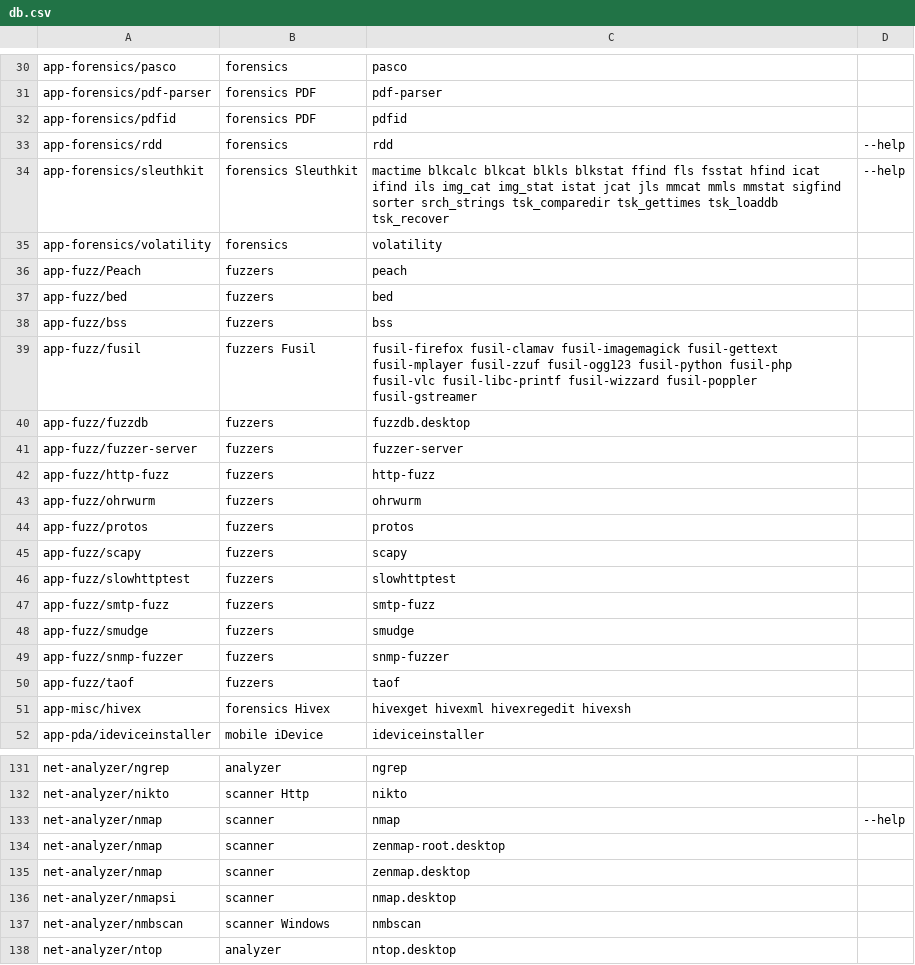
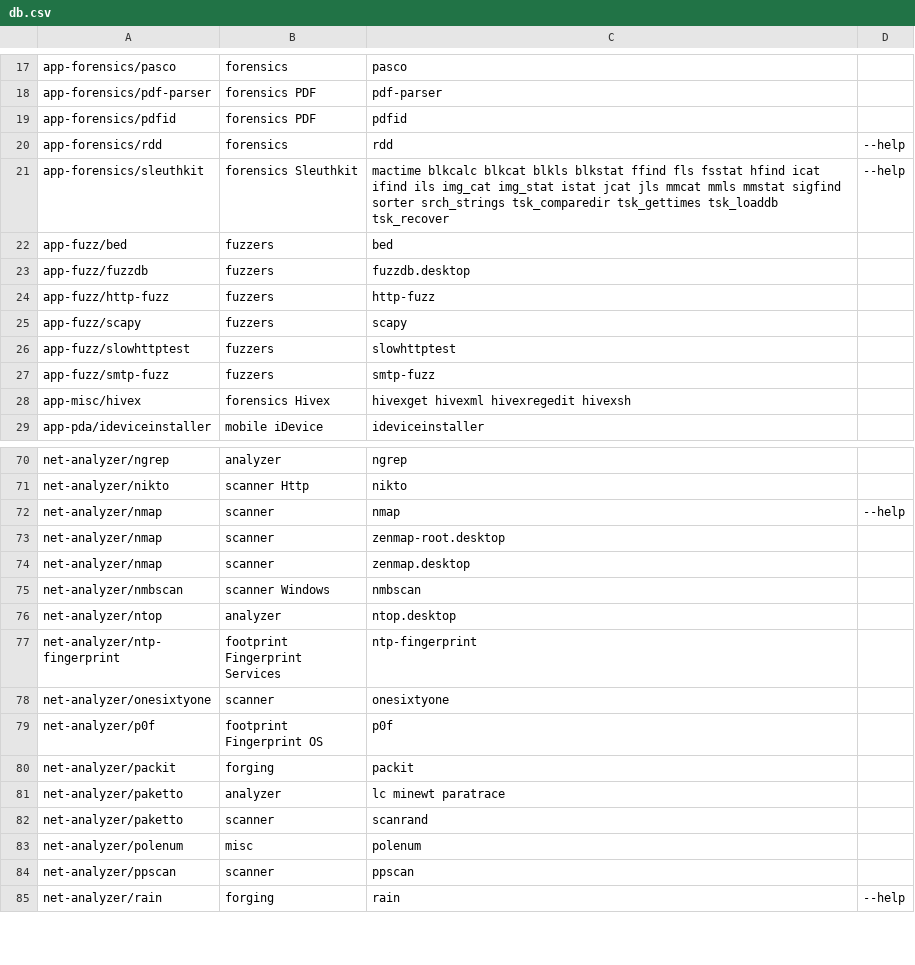
Before and after one commit to pentoo/genmenu, a CSV file: src/share/genmenu/db.csv, drawn as a sheet; only a part is shown, gaps mark what is left out; the shorter side is filled out with more unchanged rows; the diff covers the shown part only.

Commit message:
remove db.csv entries and desktop files for applications that are no longer in the overlay

```diff
--- a/src/share/genmenu/db.csv
+++ b/src/share/genmenu/db.csv
@@ -34,12 +21,5 @@ app-forensics/rdd,forensics,rdd,--help
 app-forensics/sleuthkit,forensics Sleuthkit,mactime blkcalc blkcat blkls blkstat ffind fls fsstat hfind icat ifind ils img_cat img_stat istat jcat jls mmcat mmls mmstat sigfind sorter srch_strings tsk_comparedir tsk_gettimes tsk_loaddb tsk_recover,--help
-app-forensics/volatility,forensics,volatility
-app-fuzz/Peach,fuzzers,peach
 app-fuzz/bed,fuzzers,bed
-app-fuzz/bss,fuzzers,bss
-app-fuzz/fusil,fuzzers Fusil,fusil-firefox fusil-clamav fusil-imagemagick fusil-gettext fusil-mplayer fusil-zzuf fusil-ogg123 fusil-python fusil-php fusil-vlc fusil-libc-printf fusil-wizzard fusil-poppler fusil-gstreamer
 app-fuzz/fuzzdb,fuzzers,fuzzdb.desktop
-app-fuzz/fuzzer-server,fuzzers,fuzzer-server
 app-fuzz/http-fuzz,fuzzers,http-fuzz
-app-fuzz/ohrwurm,fuzzers,ohrwurm
-app-fuzz/protos,fuzzers,protos
 app-fuzz/scapy,fuzzers,scapy
@@ -47,5 +27,2 @@ app-fuzz/slowhttptest,fuzzers,slowhttptest
 app-fuzz/smtp-fuzz,fuzzers,smtp-fuzz
-app-fuzz/smudge,fuzzers,smudge
-app-fuzz/snmp-fuzzer,fuzzers,snmp-fuzzer
-app-fuzz/taof,fuzzers,taof
 app-misc/hivex,forensics Hivex,hivexget hivexml hivexregedit hivexsh
@@ -135,3 +74,2 @@ net-analyzer/nmap,scanner,zenmap-root.desktop
 net-analyzer/nmap,scanner,zenmap.desktop
-net-analyzer/nmapsi,scanner,nmap.desktop
 net-analyzer/nmbscan,scanner Windows,nmbscan
```
Also changed, not shown: 51 removed rows elsewhere in this file, 13 other files.
